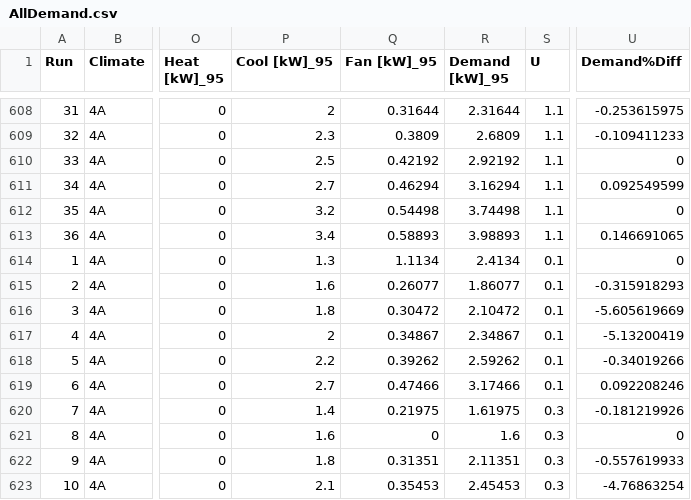
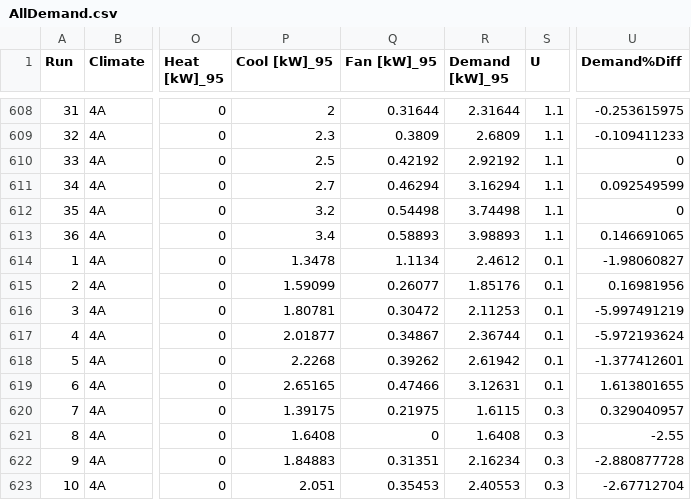
Before and after one commit to klharp/AE_Analysis, a CSV file: data/AllDemand.csv, drawn as a sheet; only a part is shown, gaps mark what is left out; the diff covers the shown part only; the diff names each change by its address in the sheet, - before the commit and + after, or states it on an @@ line.

```diff
--- a/data/AllDemand.csv
+++ b/data/AllDemand.csv
-P614 (Cool [kW]_95): 1.3
+P614 (Cool [kW]_95): 1.3478
-R614 (Demand [kW]_95): 2.4134
+R614 (Demand [kW]_95): 2.4612
-U614 (Demand%Diff): 0
+U614 (Demand%Diff): -1.98060827
-P615 (Cool [kW]_95): 1.6
+P615 (Cool [kW]_95): 1.59099
-R615 (Demand [kW]_95): 1.86077
+R615 (Demand [kW]_95): 1.85176
-U615 (Demand%Diff): -0.315918293
+U615 (Demand%Diff): 0.16981956
-P616 (Cool [kW]_95): 1.8
+P616 (Cool [kW]_95): 1.80781
-R616 (Demand [kW]_95): 2.10472
+R616 (Demand [kW]_95): 2.11253
-U616 (Demand%Diff): -5.605619669
+U616 (Demand%Diff): -5.997491219
-P617 (Cool [kW]_95): 2
+P617 (Cool [kW]_95): 2.01877
-R617 (Demand [kW]_95): 2.34867
+R617 (Demand [kW]_95): 2.36744
-U617 (Demand%Diff): -5.13200419
+U617 (Demand%Diff): -5.972193624
-P618 (Cool [kW]_95): 2.2
+P618 (Cool [kW]_95): 2.2268
-R618 (Demand [kW]_95): 2.59262
+R618 (Demand [kW]_95): 2.61942
-U618 (Demand%Diff): -0.34019266
+U618 (Demand%Diff): -1.377412601
-P619 (Cool [kW]_95): 2.7
+P619 (Cool [kW]_95): 2.65165
-R619 (Demand [kW]_95): 3.17466
+R619 (Demand [kW]_95): 3.12631
-U619 (Demand%Diff): 0.092208246
+U619 (Demand%Diff): 1.613801655
-P620 (Cool [kW]_95): 1.4
+P620 (Cool [kW]_95): 1.39175
-R620 (Demand [kW]_95): 1.61975
+R620 (Demand [kW]_95): 1.6115
-U620 (Demand%Diff): -0.181219926
+U620 (Demand%Diff): 0.329040957
-P621 (Cool [kW]_95): 1.6
+P621 (Cool [kW]_95): 1.6408
-R621 (Demand [kW]_95): 1.6
+R621 (Demand [kW]_95): 1.6408
-U621 (Demand%Diff): 0
+U621 (Demand%Diff): -2.55
-P622 (Cool [kW]_95): 1.8
+P622 (Cool [kW]_95): 1.84883
-R622 (Demand [kW]_95): 2.11351
+R622 (Demand [kW]_95): 2.16234
-U622 (Demand%Diff): -0.557619933
+U622 (Demand%Diff): -2.880877728
-P623 (Cool [kW]_95): 2.1
+P623 (Cool [kW]_95): 2.051
-R623 (Demand [kW]_95): 2.45453
+R623 (Demand [kW]_95): 2.40553
-U623 (Demand%Diff): -4.76863254
+U623 (Demand%Diff): -2.67712704
```
Also changed, not shown: 91 edited cells elsewhere in this file, data/AllDemand_95.csv, data/AllEnergy.csv, 43 other files.
